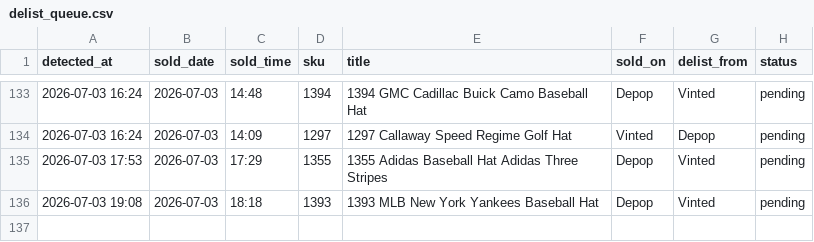
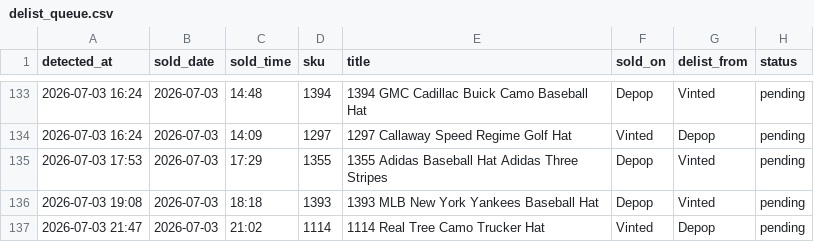
Before and after one commit to notanotherwholesale-sudo/fm-sales-tracker, a CSV file: delist_queue.csv, drawn as a sheet; only a part is shown, gaps mark what is left out; the diff names each change by its address in the sheet, - before the commit and + after, or states it on an @@ line.

Commit message:
data: 2026-07-03 20:47 run

```diff
--- a/delist_queue.csv
+++ b/delist_queue.csv
+row 137: 2026-07-03 21:47 | 2026-07-03 | 21:02 | 1114 | 1114 Real Tree Camo Trucker Hat | Vinted | Depop | pending
```
Also changed, not shown: fm_sales.csv, 2 other files.
